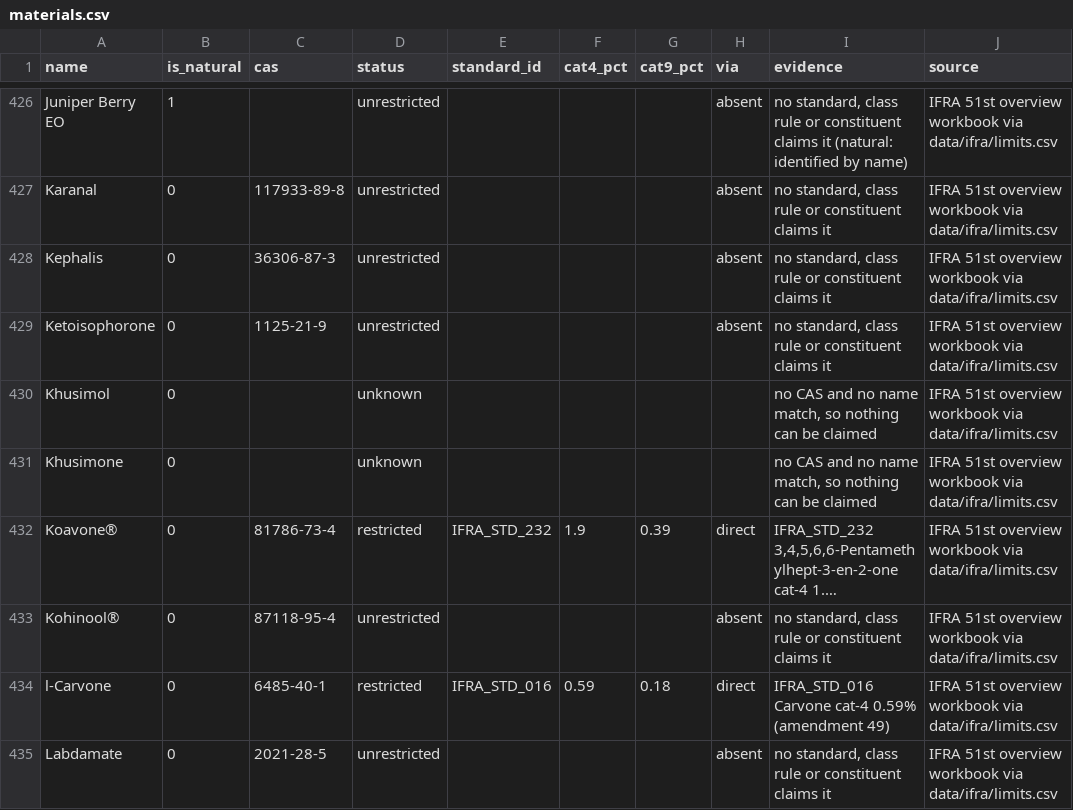
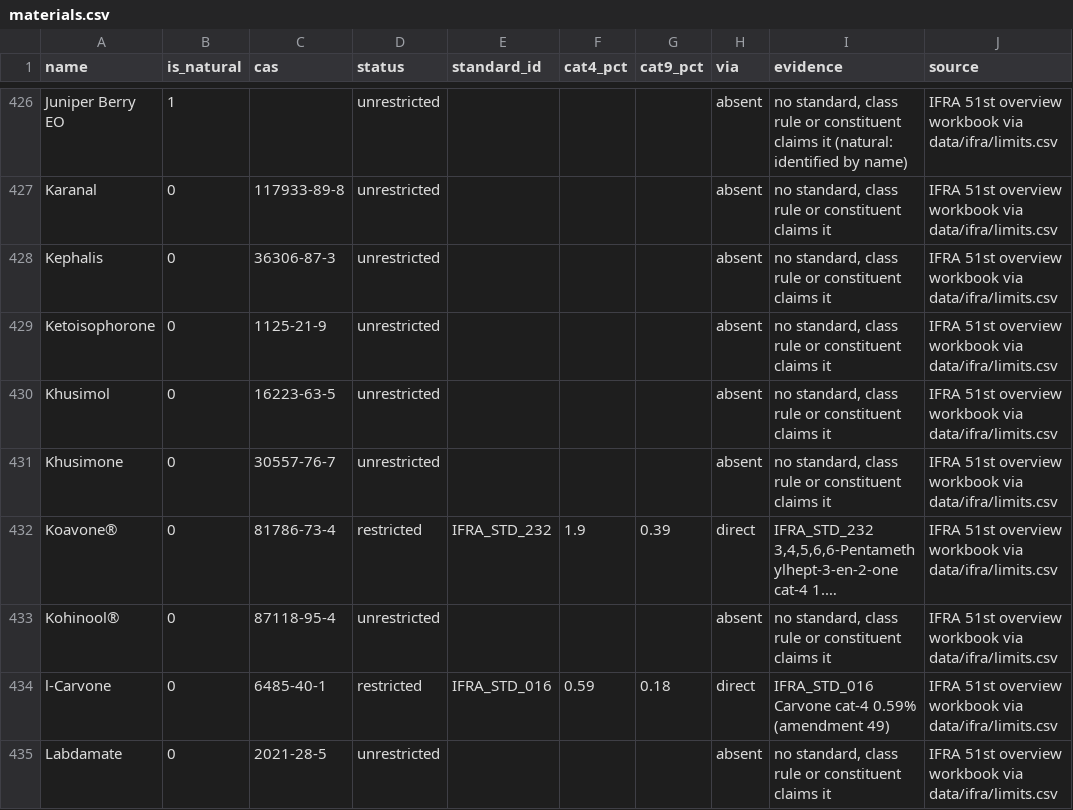
Before and after one commit to ValleZ/molor, a CSV file: data/ifra/materials.csv, drawn as a sheet; only a part is shown, gaps mark what is left out; long unchanged cells end in …; the diff covers the shown part only; the diff names each change by its address in the sheet, - before the commit and + after, or states it on an @@ line.

Commit message:
ifra: name the last 27 constituents, and block the rebuild constituents by name
The 32 materials with no IFRA verdict were all GC constituents of the natural rebuilds, and all of them were unknown for one reason: no CAS anywhere. PubChem by name resolves 24, and the registry-number cross-reference resolves 3 more that have a CID but no CAS in their synonym list -- 27 of 32. Unknown drops 32 -> 5, and the five left (2-acetoxyfuranodiene, 2-methoxyfuranodiene, castoramine, isovalencenol, vetiselinenol) have neither a PubChem record with a registry number nor a name match, so they stay unknown rather than being guessed.

One of the 27 turns out to matter: beta-cedrene is covered by IFRA_STD_197 (the Cedrene standard, cat-4 1.5%), which the library could not see while the structure had no CAS. cat-4 caps 139 -> 140.

The other 19 now join NEVER_PROPOSE. They were blocked by accident -- an entry with no CAS matches nothing, so no rule could say it was unbuyable -- and that is the wrong mechanism: the reason they must not be proposed is that nobody sells them as a formulating material, not that we lacked an identifier. Patchoulol, the vetiver sesquiterpenes, cedrene/thujopsene/widdrol, elemol and ethyl tiglate are now named with that reason. Block list 56 -> 75.

Atlas point set 695 -> 676 as a consequence: a material nobody can buy is not a point on a map of what can be bought (ADDING_MATERIALS.md 7).

```diff
--- a/data/ifra/materials.csv
+++ b/data/ifra/materials.csv
-C430 (cas): (empty)
+C430 (cas): 16223-63-5
-D430:D431 (status): unknown
+D430:D431 (status): unrestricted
-H430:H431 (via): (empty)
+H430:H431 (via): absent
-I430:I431 (evidence): no CAS and no name match, so nothing can be claimed
+I430:I431 (evidence): no standard, class rule or constituent claims it
-C431 (cas): (empty)
+C431 (cas): 30557-76-7
```
Also changed, not shown: 103 edited cells elsewhere in this file, data/ifra/cas_fixes.csv, 1 other file.
